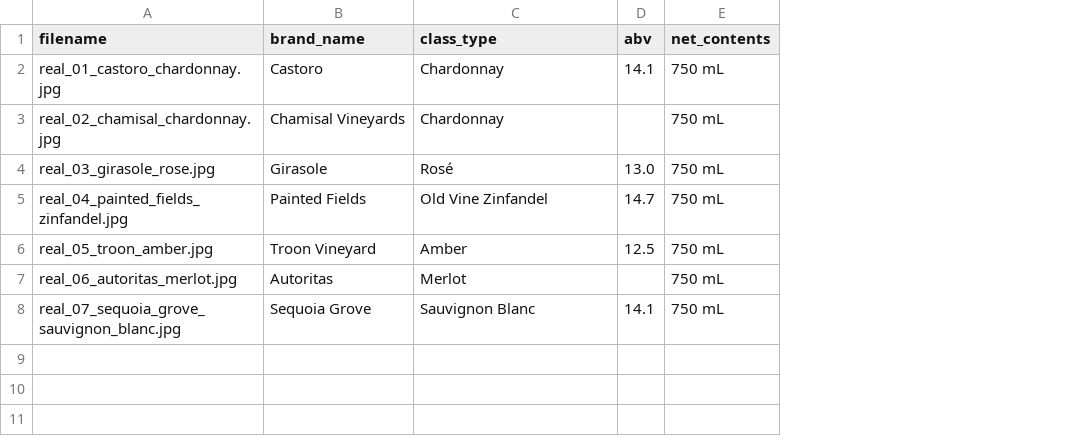
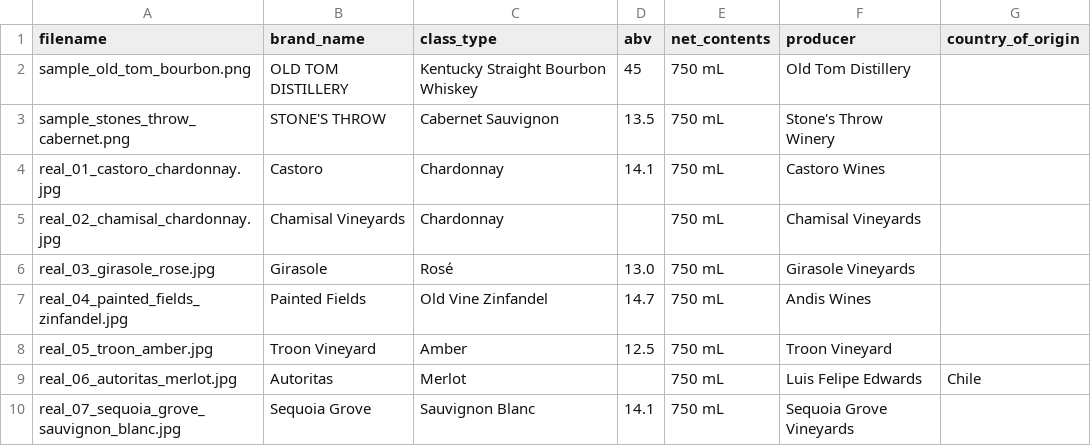
Before and after one commit to roy2EZ/rongyi-chen-ttb-label-verifier, a CSV file: samples/batch.csv, drawn as a sheet; addresses are those after the commit; the diff names each change by its address in the sheet, - before the commit and + after, or states it on an @@ line.

```diff
--- a/samples/batch.csv
+++ b/samples/batch.csv
+column F (producer), rows 4-10: Castoro Wines | Chamisal Vineyards | Girasole Vineyards | Andis Wines | Troon Vineyard | Luis Felipe Edwards | Sequoia Grove Vineyards
+column G (country_of_origin), row 9: Chile
+row 2: sample_old_tom_bourbon.png | OLD TOM DISTILLERY | Kentucky Straight Bourbon Whiskey | 45 | 750 mL | Old Tom Distillery
+row 3: sample_stones_throw_cabernet.png | STONE'S THROW | Cabernet Sauvignon | 13.5 | 750 mL | Stone's Throw Winery
```
Also changed, not shown: 2 other files.
